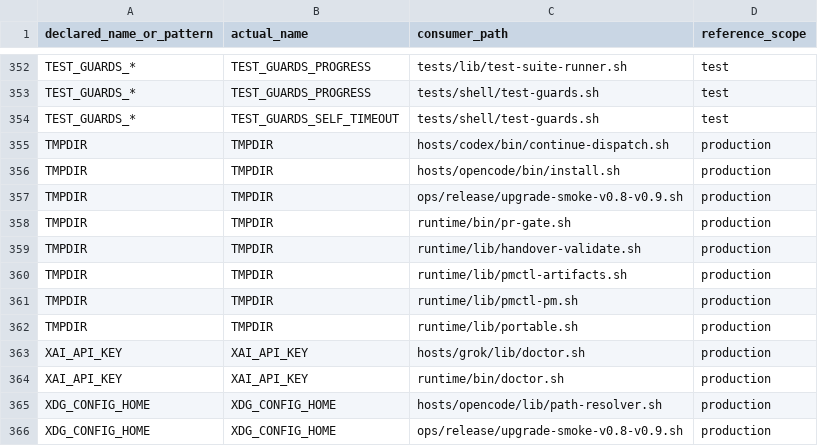
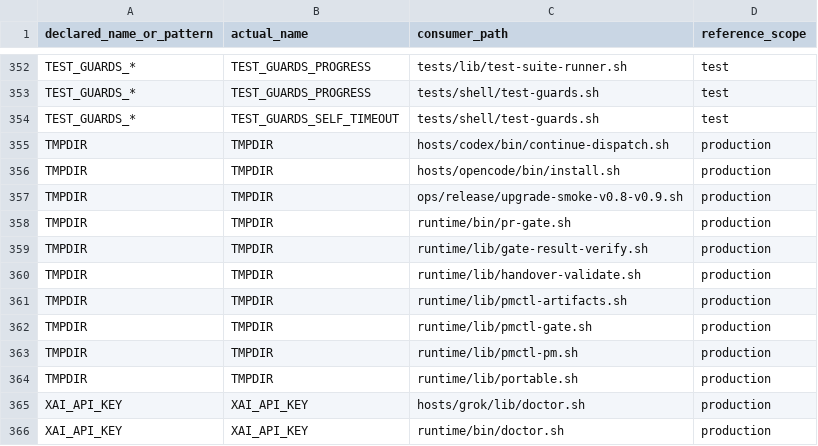
Before and after one commit to screenleon/pm-dispatch, a TSV file: docs/architecture/script-variable-consumers.tsv, drawn as a sheet; only a part is shown, gaps mark what is left out; the shorter side is filled out with more unchanged rows.

```diff
--- a/docs/architecture/script-variable-consumers.tsv
+++ b/docs/architecture/script-variable-consumers.tsv
@@ -358,4 +358,6 @@ TMPDIR	TMPDIR	ops/release/upgrade-smoke-v0.8-v0.9.sh	production
 TMPDIR	TMPDIR	runtime/bin/pr-gate.sh	production
+TMPDIR	TMPDIR	runtime/lib/gate-result-verify.sh	production
 TMPDIR	TMPDIR	runtime/lib/handover-validate.sh	production
 TMPDIR	TMPDIR	runtime/lib/pmctl-artifacts.sh	production
+TMPDIR	TMPDIR	runtime/lib/pmctl-gate.sh	production
 TMPDIR	TMPDIR	runtime/lib/pmctl-pm.sh	production
```
Also changed, not shown: cli/commands.tsv, 25 other files.
